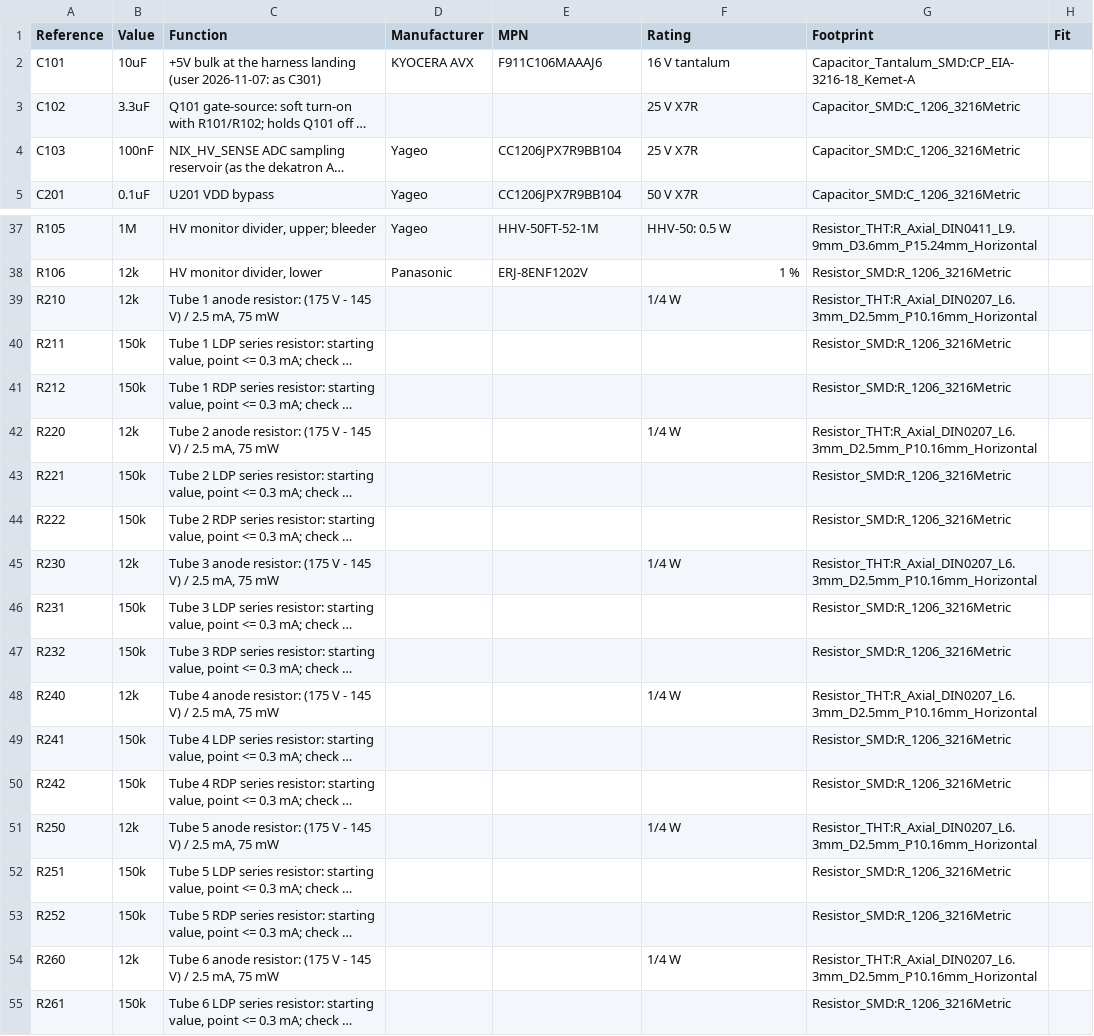
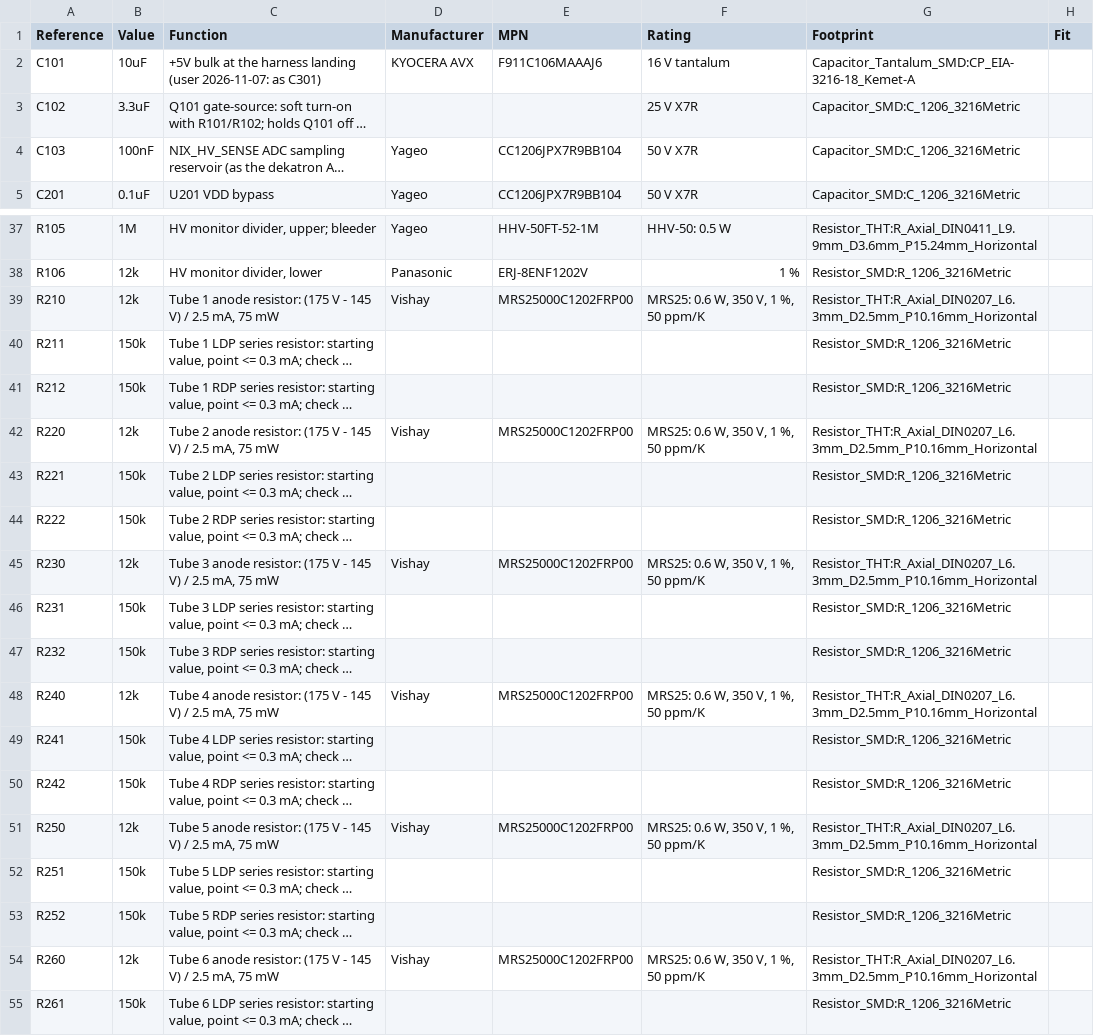
Before and after one commit to kuvychko/universal-nixie-display, a CSV file: hardware/nixie/bom.csv, drawn as a sheet; only a part is shown, gaps mark what is left out; long unchanged cells end in …; the diff names each change by its address in the sheet, - before the commit and + after, or states it on an @@ line.

```diff
--- a/hardware/nixie/bom.csv
+++ b/hardware/nixie/bom.csv
-F4 (Rating): 25 V X7R
+F4 (Rating): 50 V X7R
-D39 (Manufacturer): (empty)
+D39 (Manufacturer): Vishay
-E39 (MPN): (empty)
+E39 (MPN): MRS25000C1202FRP00
-F39 (Rating): 1/4 W
+F39 (Rating): MRS25: 0.6 W, 350 V, 1 %, 50 ppm/K
-D42 (Manufacturer): (empty)
+D42 (Manufacturer): Vishay
-E42 (MPN): (empty)
+E42 (MPN): MRS25000C1202FRP00
-F42 (Rating): 1/4 W
+F42 (Rating): MRS25: 0.6 W, 350 V, 1 %, 50 ppm/K
-D45 (Manufacturer): (empty)
+D45 (Manufacturer): Vishay
-E45 (MPN): (empty)
+E45 (MPN): MRS25000C1202FRP00
-F45 (Rating): 1/4 W
+F45 (Rating): MRS25: 0.6 W, 350 V, 1 %, 50 ppm/K
-D48 (Manufacturer): (empty)
+D48 (Manufacturer): Vishay
-E48 (MPN): (empty)
+E48 (MPN): MRS25000C1202FRP00
-F48 (Rating): 1/4 W
+F48 (Rating): MRS25: 0.6 W, 350 V, 1 %, 50 ppm/K
-D51 (Manufacturer): (empty)
+D51 (Manufacturer): Vishay
-E51 (MPN): (empty)
+E51 (MPN): MRS25000C1202FRP00
-F51 (Rating): 1/4 W
+F51 (Rating): MRS25: 0.6 W, 350 V, 1 %, 50 ppm/K
-D54 (Manufacturer): (empty)
+D54 (Manufacturer): Vishay
-E54 (MPN): (empty)
+E54 (MPN): MRS25000C1202FRP00
-F54 (Rating): 1/4 W
+F54 (Rating): MRS25: 0.6 W, 350 V, 1 %, 50 ppm/K
```
Also changed, not shown: 23 other files.
